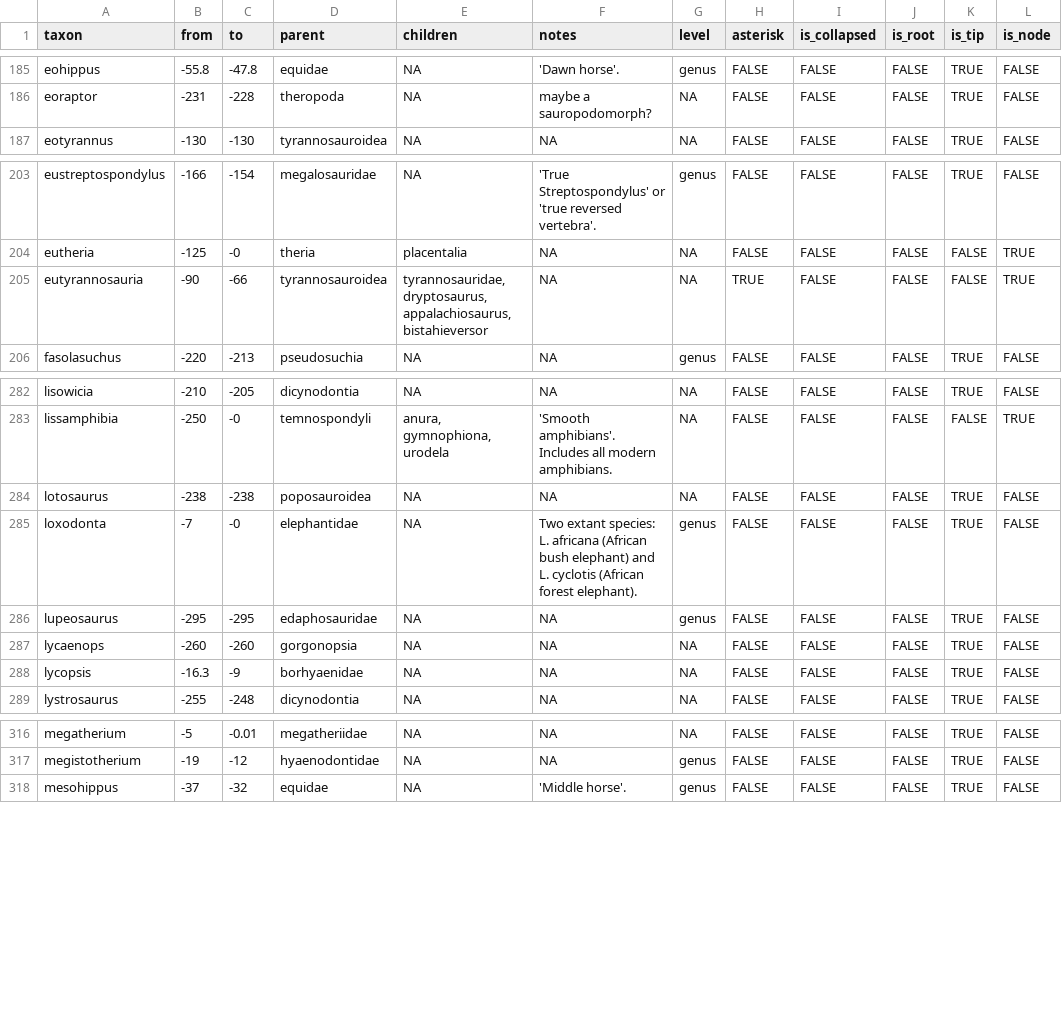
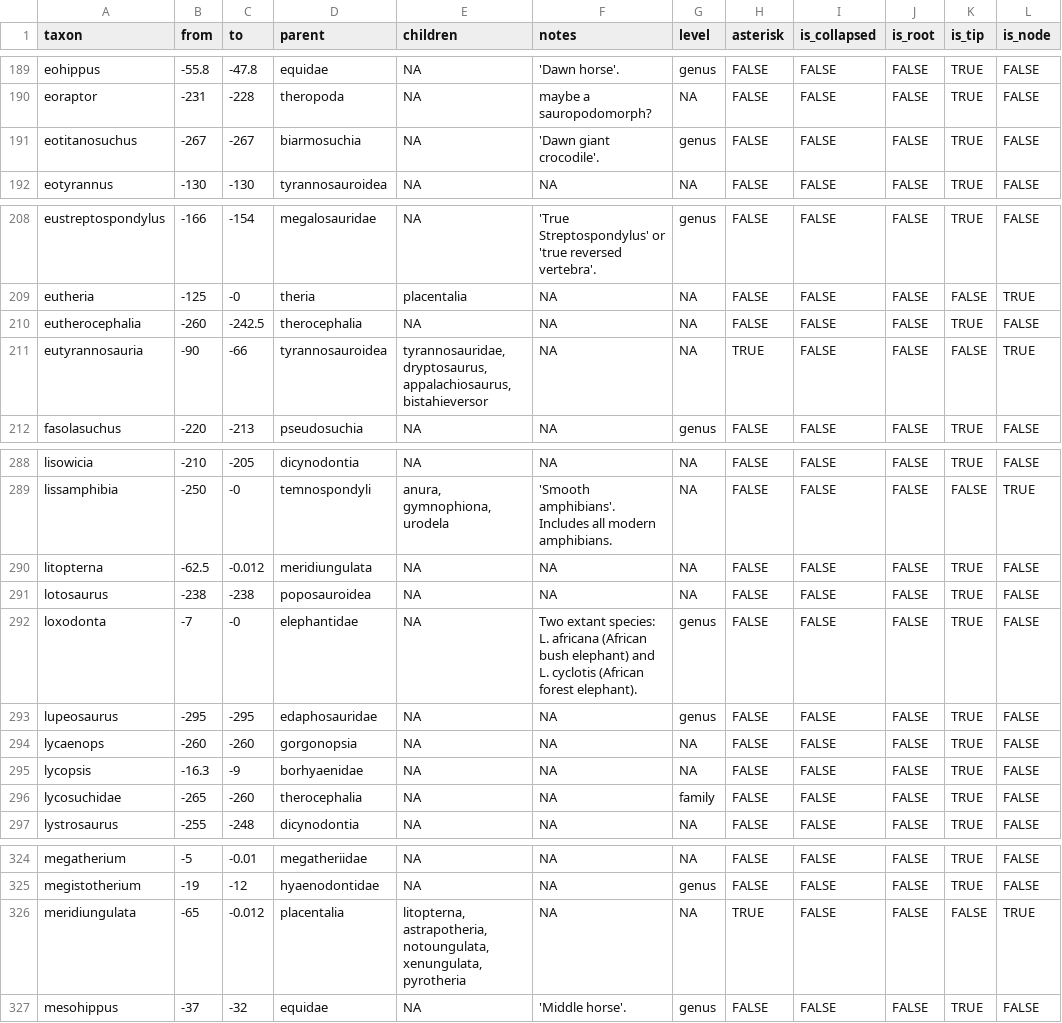
Before and after one commit to dkidney/arboretum, a TSV file: inst/extdata/tree_data.tsv, drawn as a sheet; only a part is shown, gaps mark what is left out; the diff covers the shown part only; the diff names each change by its address in the sheet, - before the commit and + after, or states it on an @@ line.

```diff
--- a/inst/extdata/tree_data.tsv
+++ b/inst/extdata/tree_data.tsv
+row 191: eotitanosuchus | -267 | -267 | biarmosuchia | NA | 'Dawn giant crocodile'. | genus | FALSE | FALSE | FALSE | TRUE | FALSE
+row 210: eutherocephalia | -260 | -242.5 | therocephalia | NA | NA | NA | FALSE | FALSE | FALSE | TRUE | FALSE
+row 290: litopterna | -62.5 | -0.012 | meridiungulata | NA | NA | NA | FALSE | FALSE | FALSE | TRUE | FALSE
+row 296: lycosuchidae | -265 | -260 | therocephalia | NA | NA | family | FALSE | FALSE | FALSE | TRUE | FALSE
+row 326: meridiungulata | -65 | -0.012 | placentalia | litopterna, astrapotheria, notoungulata, xenungulata, pyrotheria | NA | NA | TRUE | FALSE | FALSE | FALSE | TRUE
```
Also changed, not shown: 8 added rows, 1 removed row and 14 edited cells elsewhere in this file, 6 other files.
